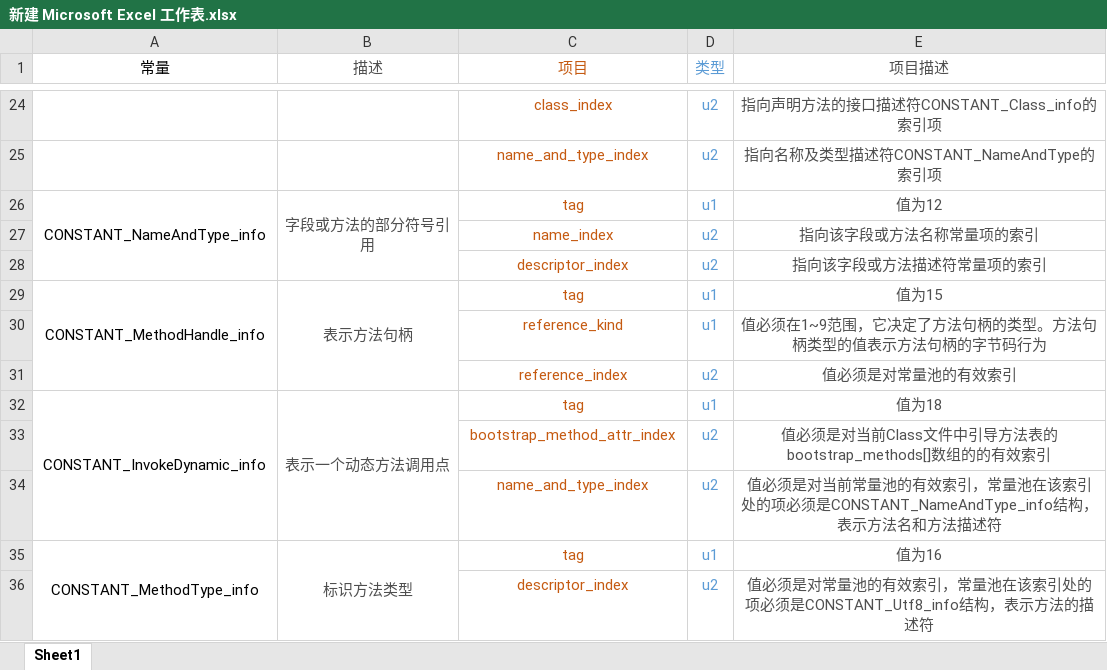
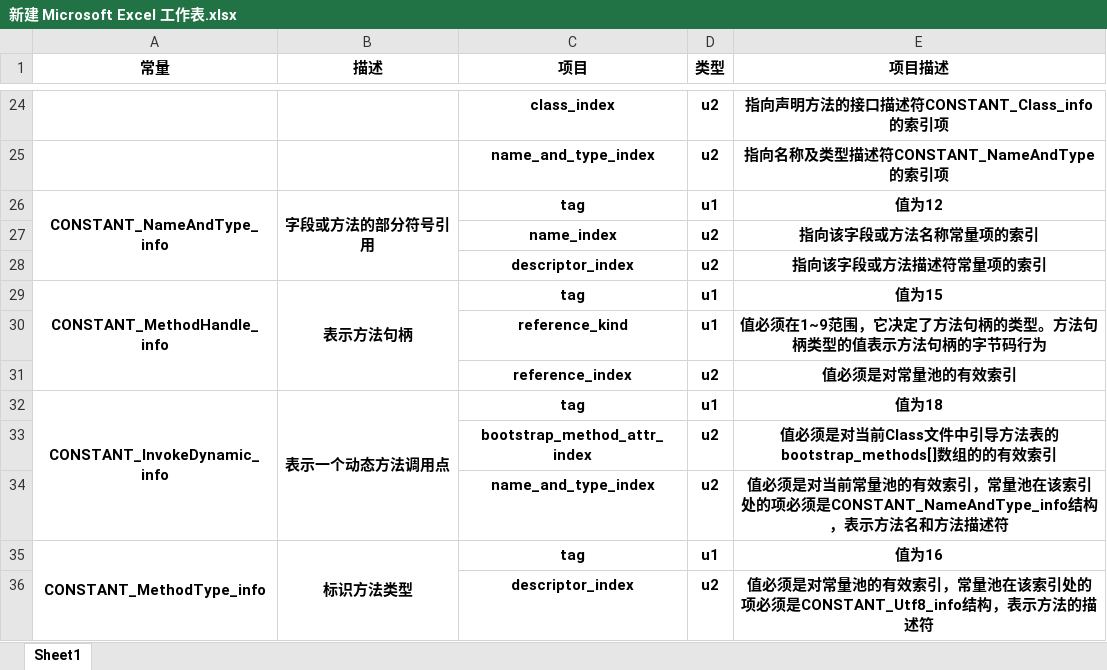
Before and after one commit to sarizzm/tp-learning, an Excel workbook: 小课题Oop-Klass/新建 Microsoft Excel 工作表.xlsx, sheet Sheet1, drawn as a sheet; only a part is shown, gaps mark what is left out; values as stored, in another font and other column widths than the file's, no borders; the diff covers the shown part only; the diff names each change by its address in the sheet, - before the commit and + after, or states it on an @@ line.

```diff
--- a/小课题Oop-Klass/新建 Microsoft Excel 工作表.xlsx (sheet Sheet1)
+++ b/小课题Oop-Klass/新建 Microsoft Excel 工作表.xlsx (sheet Sheet1)
-A1:E1 bold: off
+A1:E1 bold: on
-B1 text colour: #4F4F4F
+B1 text colour: black
-C1:C36 text colour: #C55A11
+C1:C36 text colour: black
-D1:D36 text colour: #5B9BD5
+D1:D36 text colour: black
-E1:E36 text colour: #4F4F4F
+E1:E36 text colour: black
-C24:E25 bold: off
+C24:E25 bold: on
-A26:E26 bold: off
+A26:E26 bold: on
-B26 text colour: #4F4F4F
+B26 text colour: black
-C27:E28 bold: off
+C27:E28 bold: on
-A29:E29 bold: off
+A29:E29 bold: on
-B29 text colour: #4F4F4F
+B29 text colour: black
-C30:E31 bold: off
+C30:E31 bold: on
-A32:E32 bold: off
+A32:E32 bold: on
-B32 text colour: #4F4F4F
+B32 text colour: black
-C33:E34 bold: off
+C33:E34 bold: on
-A35:E35 bold: off
+A35:E35 bold: on
-B35 text colour: #4F4F4F
+B35 text colour: black
-C36:E36 bold: off
+C36:E36 bold: on
```
Also changed, not shown: cell formats elsewhere in this sheet, 10 other files.
